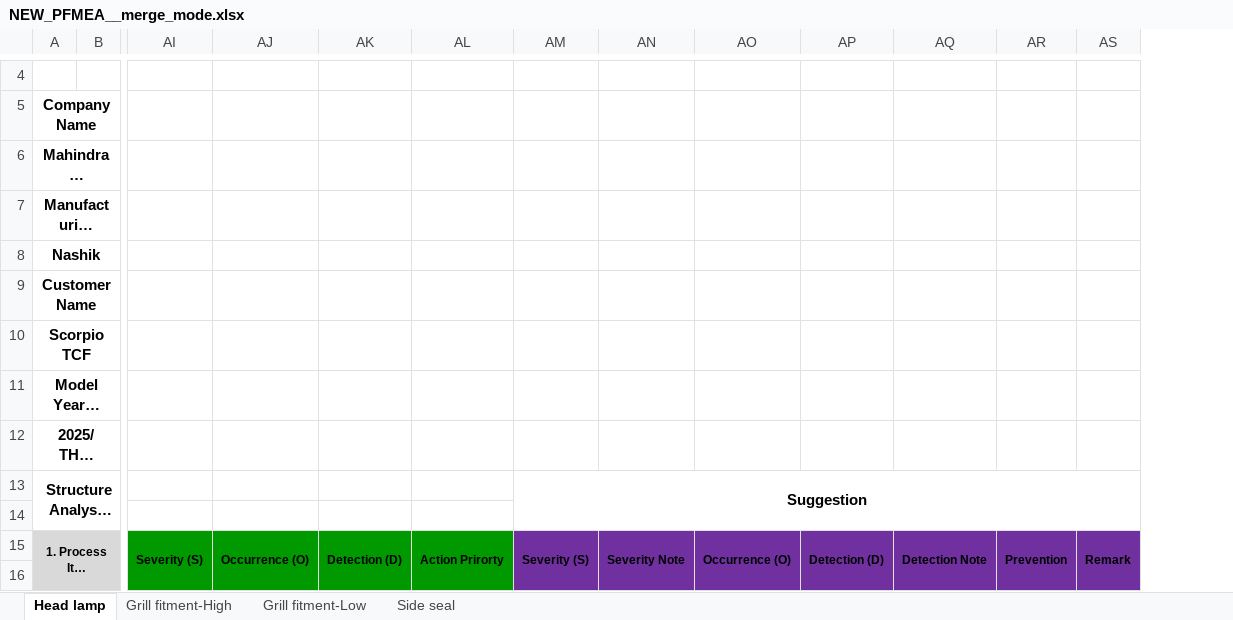
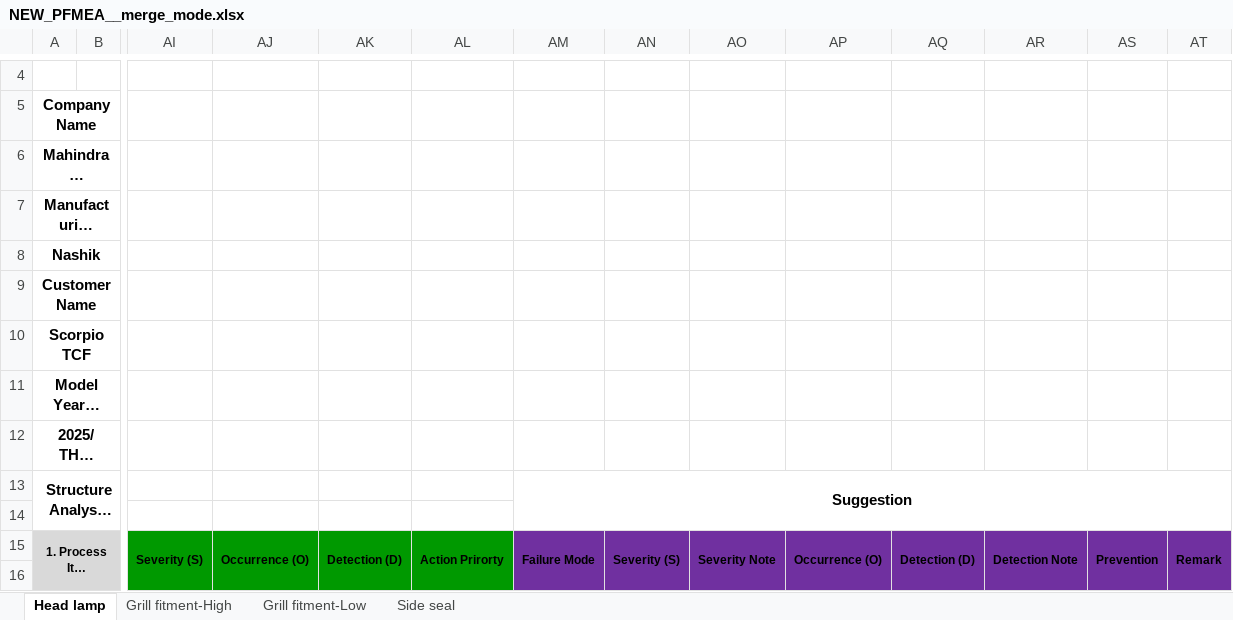
Before and after one commit to sudeshkharat-sys/traceability-chatbot, an Excel workbook: pfmea_ai/NEW_PFMEA__merge_mode.xlsx, sheet Head lamp, drawn as a sheet; only a part is shown, gaps mark what is left out; long unchanged cells end in …; values as stored, in another font and other column widths than the file's, no borders; removed rows and columns are numbered as before the commit, all else as after; the diff names each change by its address in the sheet, - before the commit and + after, or states it on an @@ line.

```diff
--- a/pfmea_ai/NEW_PFMEA__merge_mode.xlsx (sheet Head lamp)
+++ b/pfmea_ai/NEW_PFMEA__merge_mode.xlsx (sheet Head lamp)
+column AM, rows 13-15: Suggestion |  | Failure Mode
-AN13: Suggestion
+AN13: (empty)
-AM13:AS14 merged
```
Also changed, not shown: pfmea_ai/NEW_PFMEA__with_suggestions.xlsx, 1 other file.
